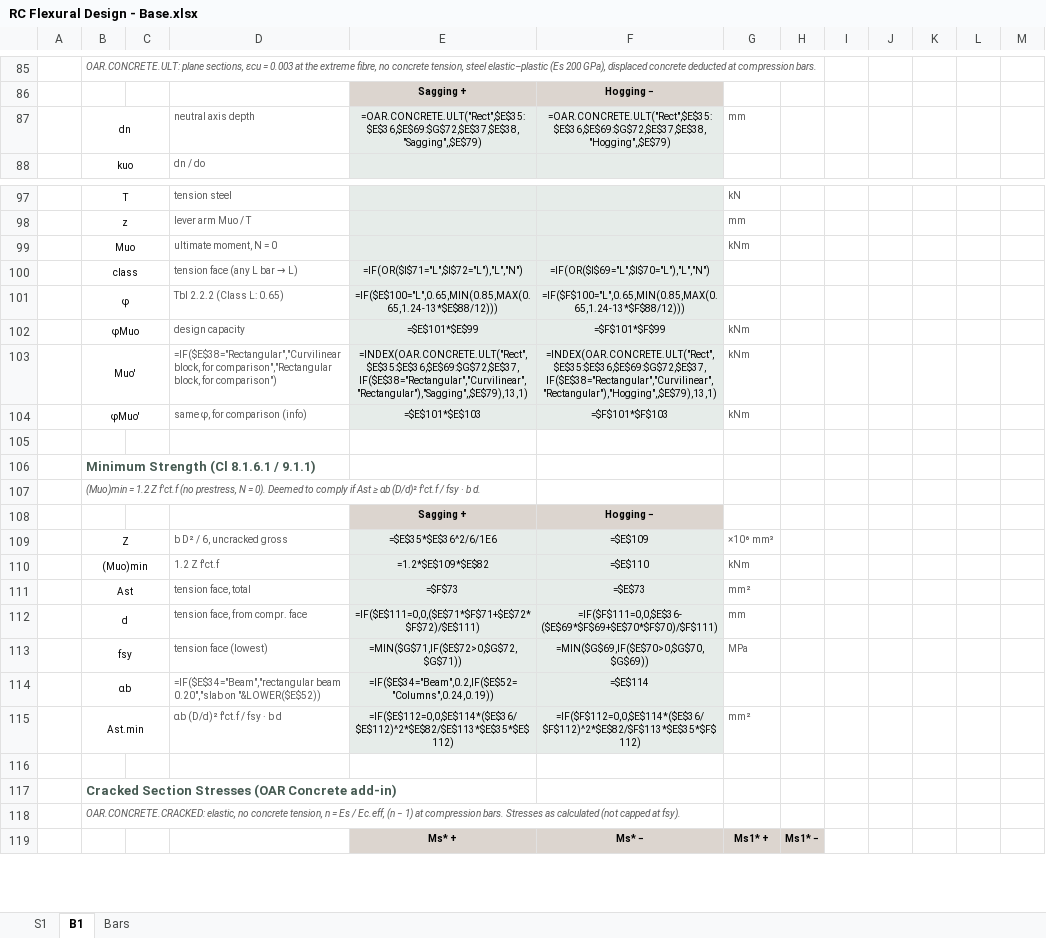
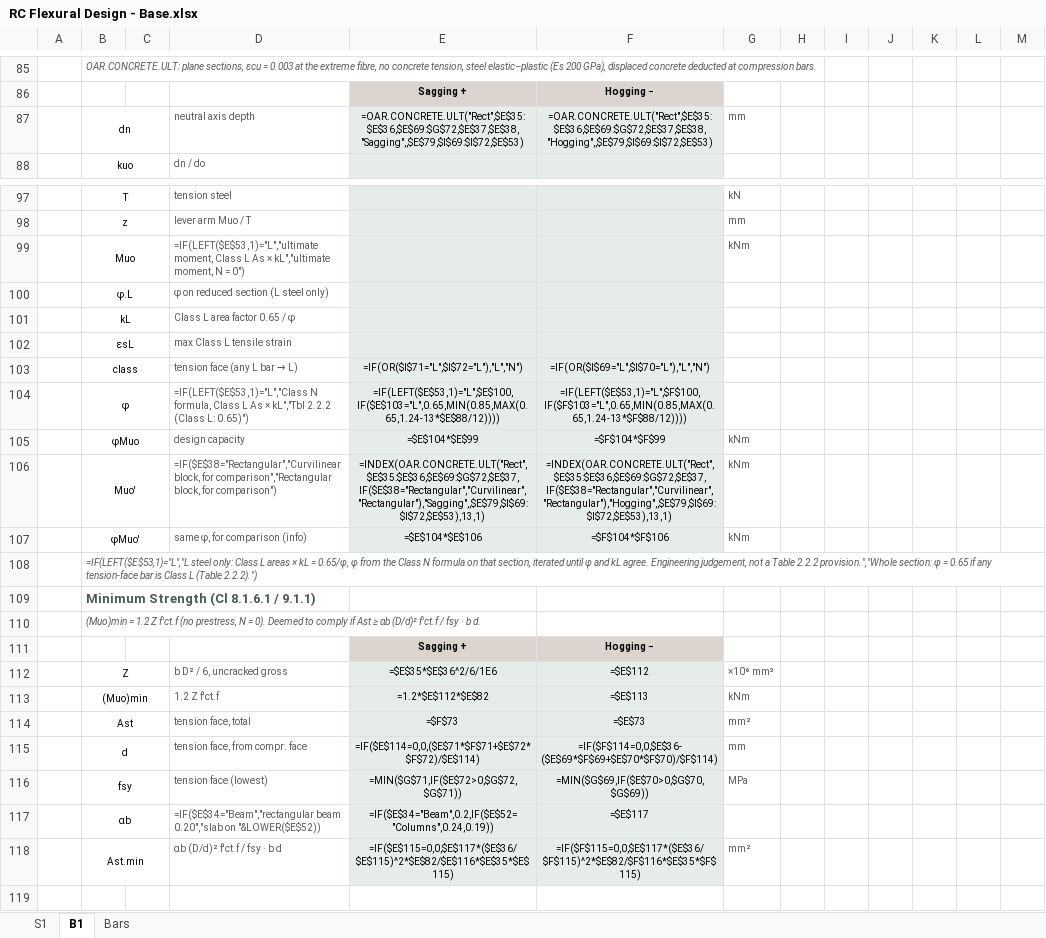
Before and after one commit to brent-oarengineers/OAR-Concrete, an Excel workbook: template/RC Flexural Design - Base.xlsx, sheet B1, drawn as a sheet; only a part is shown, gaps mark what is left out; the shorter side is filled out with more unchanged rows; values as stored, in another font and other column widths than the file's, no borders; formulas without a stored value are shown as written; charts and pictures and conditional formats not drawn; addresses are those after the commit; the diff covers the shown part only; the diff names each change by its address in the sheet, - before the commit and + after, or states it on an @@ line.

```diff
--- a/template/RC Flexural Design - Base.xlsx (sheet B1)
+++ b/template/RC Flexural Design - Base.xlsx (sheet B1)
-E87: =OAR.CONCRETE.ULT("Rect",$E$35:$E$36,$E$69:$G$72,$E$37,$E$38,"Sagging",,$E$79)
+E87: =OAR.CONCRETE.ULT("Rect",$E$35:$E$36,$E$69:$G$72,$E$37,$E$38,"Sagging",,$E$79,$I$69:$I$72,$E$53)
-F87: =OAR.CONCRETE.ULT("Rect",$E$35:$E$36,$E$69:$G$72,$E$37,$E$38,"Hogging",,$E$79)
+F87: =OAR.CONCRETE.ULT("Rect",$E$35:$E$36,$E$69:$G$72,$E$37,$E$38,"Hogging",,$E$79,$I$69:$I$72,$E$53)
-D99: ultimate moment, N = 0
+D99: =IF(LEFT($E$53,1)="L","ultimate moment, Class L As × kL","ultimate moment, N = 0")
+row 100:  | φ.L |  | φ on reduced section (L steel only)
+row 101:  | kL |  | Class L area factor 0.65 / φ
+row 102:  | εsL |  | max Class L tensile strain
-D104: Tbl 2.2.2 (Class L: 0.65)
+D104: =IF(LEFT($E$53,1)="L","Class N formula, Class L As × kL","Tbl 2.2.2 (Class L: 0.65)")
-E104: =IF($E$100="L",0.65,MIN(0.85,MAX(0.65,1.24-13*$E$88/12)))
+E104: =IF(LEFT($E$53,1)="L",$E$100,IF($E$103="L",0.65,MIN(0.85,MAX(0.65,1.24-13*$E$88/12))))
-F104: =IF($F$100="L",0.65,MIN(0.85,MAX(0.65,1.24-13*$F$88/12)))
+F104: =IF(LEFT($E$53,1)="L",$F$100,IF($F$103="L",0.65,MIN(0.85,MAX(0.65,1.24-13*$F$88/12))))
-E105: =$E$101*$E$99
+E105: =$E$104*$E$99
-F105: =$F$101*$F$99
+F105: =$F$104*$F$99
-E106: =INDEX(OAR.CONCRETE.ULT("Rect",$E$35:$E$36,$E$69:$G$72,$E$37,IF($E$38="Rectangular","Curvilinear","Rectangular"),"Sagging",,$E$79),13,1)
+E106: =INDEX(OAR.CONCRETE.ULT("Rect",$E$35:$E$36,$E$69:$G$72,$E$37,IF($E$38="Rectangular","Curvilinear","Rectangular"),"Sagging",,$E$79,$I$69:$I$72,$E$53),13,1)
-F106: =INDEX(OAR.CONCRETE.ULT("Rect",$E$35:$E$36,$E$69:$G$72,$E$37,IF($E$38="Rectangular","Curvilinear","Rectangular"),"Hogging",,$E$79),13,1)
+F106: =INDEX(OAR.CONCRETE.ULT("Rect",$E$35:$E$36,$E$69:$G$72,$E$37,IF($E$38="Rectangular","Curvilinear","Rectangular"),"Hogging",,$E$79,$I$69:$I$72,$E$53),13,1)
-E107: =$E$101*$E$103
+E107: =$E$104*$E$106
-F107: =$F$101*$F$103
+F107: =$F$104*$F$106
-B108: (empty)
+B108: =IF(LEFT($E$53,1)="L","L steel only: Class L areas × kL = 0.65/φ, φ from the Class N formula on that section, iterated until φ and kL agree. Engineering judgement, not a Table 2.2.2 provision.","Whole section: φ = 0.65 if any tension-face bar is Class L (Table 2.2.2).")
-F112: =$E$109
+F112: =$E$112
-E113: =1.2*$E$109*$E$82
+E113: =1.2*$E$112*$E$82
-F113: =$E$110
+F113: =$E$113
-E115: =IF($E$111=0,0,($E$71*$F$71+$E$72*$F$72)/$E$111)
+E115: =IF($E$114=0,0,($E$71*$F$71+$E$72*$F$72)/$E$114)
-F115: =IF($F$111=0,0,$E$36-($E$69*$F$69+$E$70*$F$70)/$F$111)
+F115: =IF($F$114=0,0,$E$36-($E$69*$F$69+$E$70*$F$70)/$F$114)
-F117: =$E$114
+F117: =$E$117
-E118: =IF($E$112=0,0,$E$114*($E$36/$E$112)^2*$E$82/$E$113*$E$35*$E$112)
+E118: =IF($E$115=0,0,$E$117*($E$36/$E$115)^2*$E$82/$E$116*$E$35*$E$115)
-F118: =IF($F$112=0,0,$E$114*($E$36/$F$112)^2*$E$82/$F$113*$E$35*$F$112)
+F118: =IF($F$115=0,0,$E$117*($E$36/$F$115)^2*$E$82/$F$116*$E$35*$F$115)
```
Also changed, not shown: 1 added row, 1 removed row, 64 edited cells, cell formats and merged cells elsewhere in this sheet, sheet S1, 8 other files.
